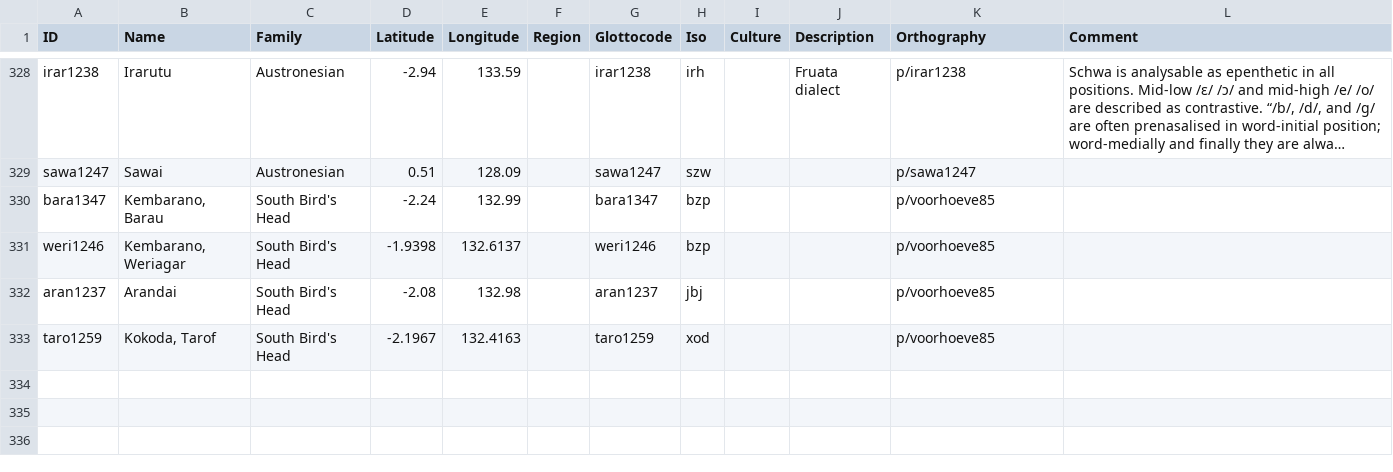
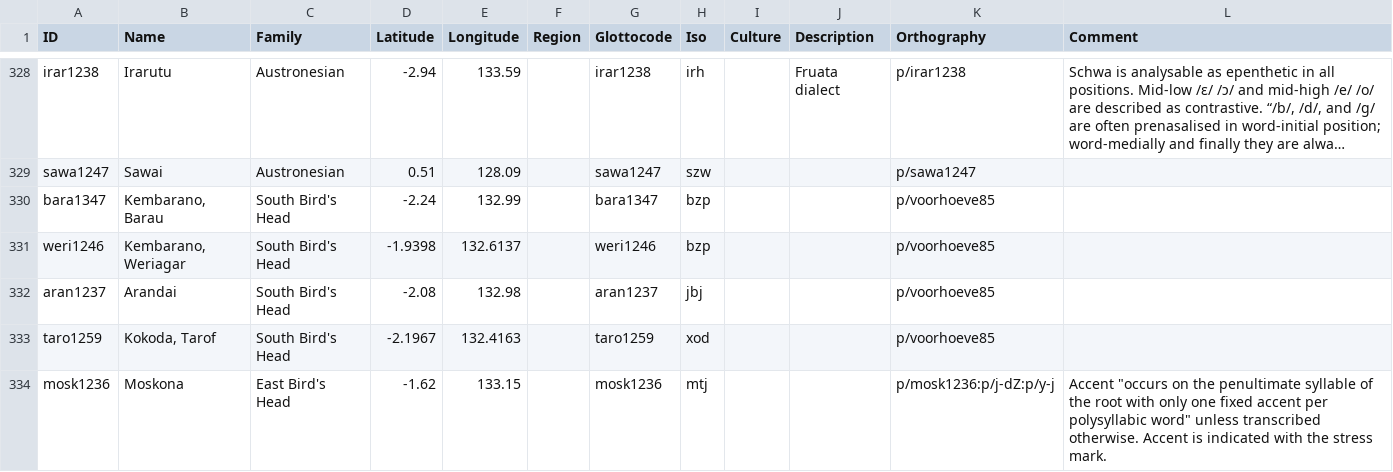
Before and after one commit to lessersunda/lexirumah-data, a CSV file: cldf/lects.csv, drawn as a sheet; only a part is shown, gaps mark what is left out; long unchanged cells end in …; the diff names each change by its address in the sheet, - before the commit and + after, or states it on an @@ line.

Commit message:
add Moskona

```diff
--- a/cldf/lects.csv
+++ b/cldf/lects.csv
+row 334: mosk1236 | Moskona | East Bird's Head | -1.62 | 133.15 |  | mosk1236 | mtj |  |  | p/mosk1236:p/j-dZ:p/y-j | Accent "occurs on the penultimate syllable of the root with only one fixed accent per polysyllabic word" unless transcribed otherwise. Accent is indicated with the stress mark.
```
Also changed, not shown: 1 other file.
